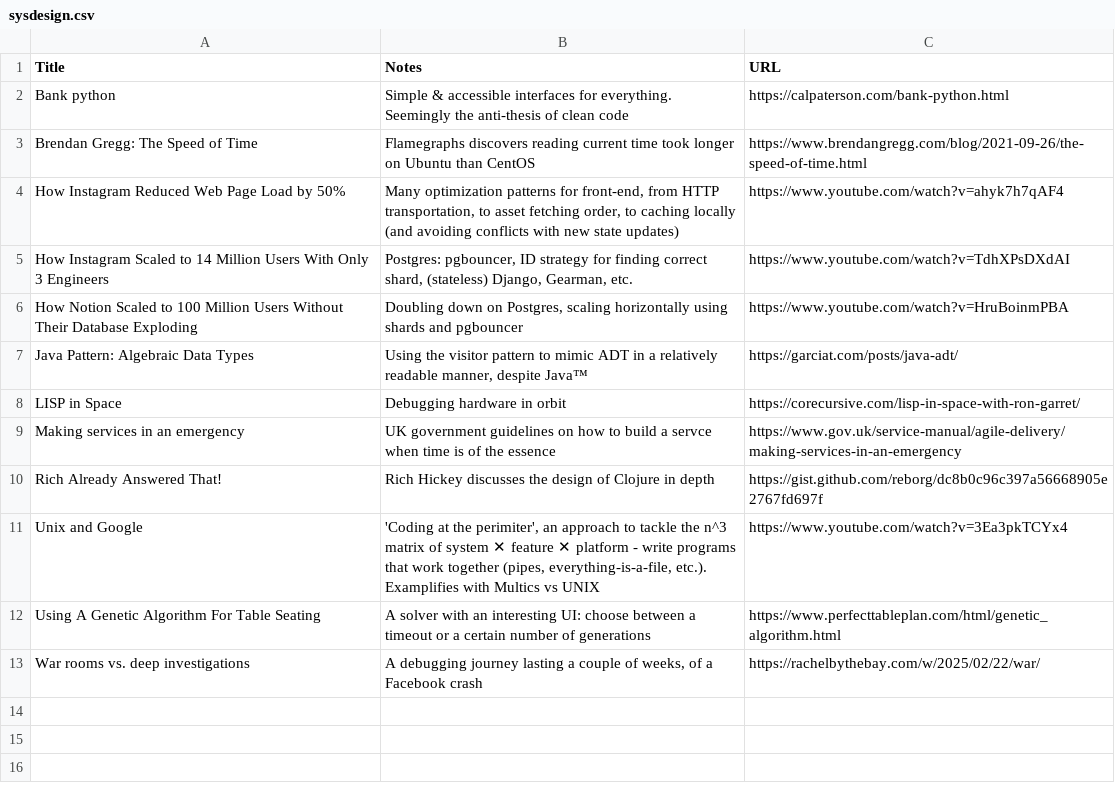
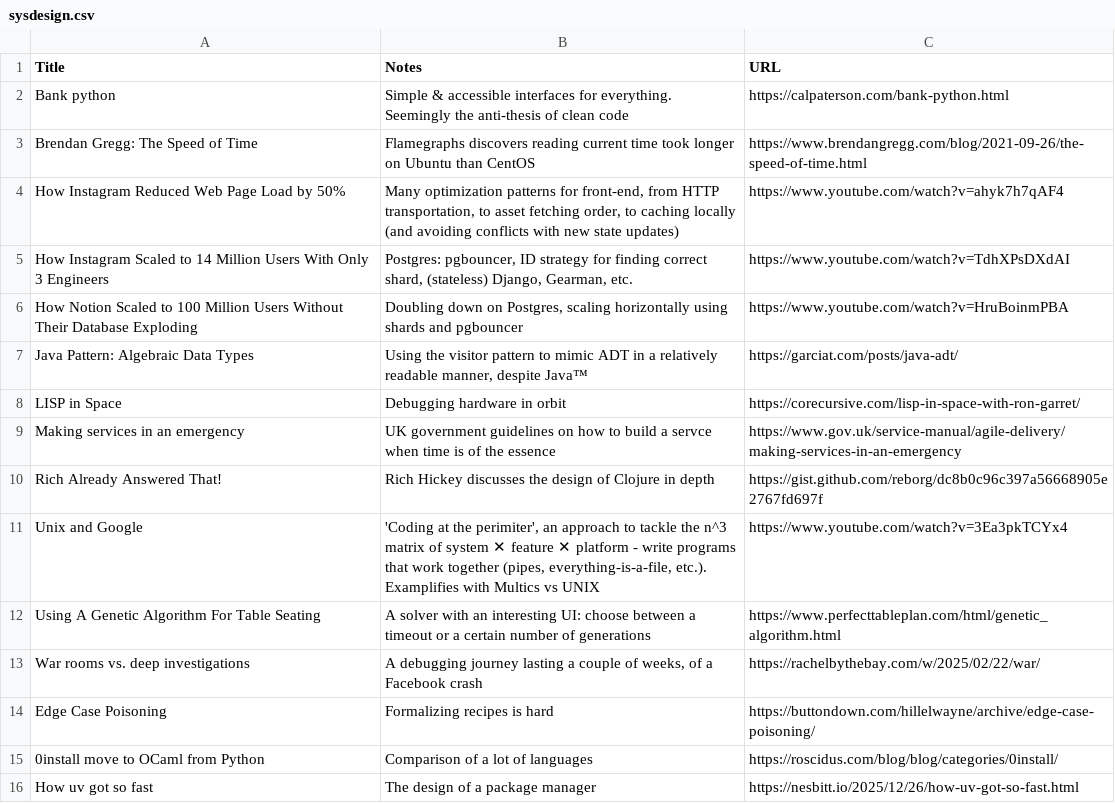
Before and after one commit to chelmertz/chelmertz.github.io, a CSV file: tables/sysdesign.csv, drawn as a sheet.

```diff
--- a/tables/sysdesign.csv
+++ b/tables/sysdesign.csv
@@ -13 +13,4 @@ Using A Genetic Algorithm For Table Seating,A solver with an interesting UI: cho
 War rooms vs. deep investigations,"A debugging journey lasting a couple of weeks, of a Facebook crash",https://rachelbythebay.com/w/2025/02/22/war/
+Edge Case Poisoning,Formalizing recipes is hard,https://buttondown.com/hillelwayne/archive/edge-case-poisoning/
+0install move to OCaml from Python,Comparison of a lot of languages,https://roscidus.com/blog/blog/categories/0install/
+How uv got so fast,The design of a package manager,https://nesbitt.io/2025/12/26/how-uv-got-so-fast.html
```
Also changed, not shown: tables/usesthis_cli_tui.csv, tables/usesthis_languages_libraries.csv, 3 other files.
